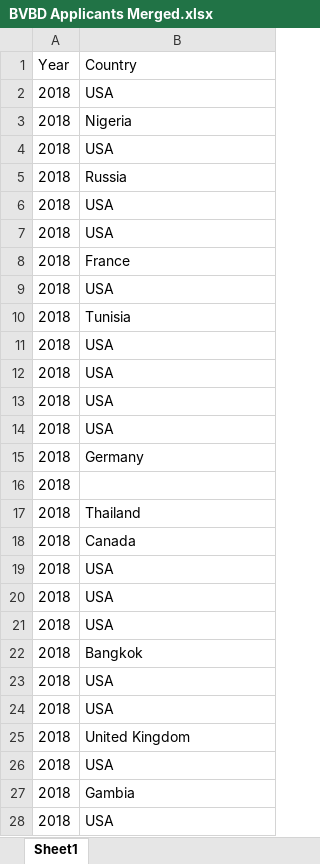
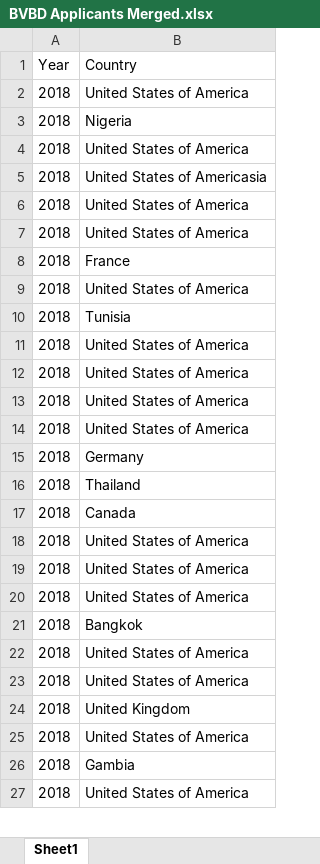
Before and after one commit to lripa/BCB520GitHub, an Excel workbook: posts/Final/BVBD Applicants Merged.xlsx, sheet Sheet1, drawn as a sheet; only a part is shown; values as stored, in another font and other column widths than the file's, no borders; removed rows and columns are numbered as before the commit, all else as after; the diff covers the shown part only; the diff names each change by its address in the sheet, - before the commit and + after, or states it on an @@ line.

```diff
--- a/posts/Final/BVBD Applicants Merged.xlsx (sheet Sheet1)
+++ b/posts/Final/BVBD Applicants Merged.xlsx (sheet Sheet1)
-B2 (Country): USA
+B2 (Country): United States of America
-B4 (Country): USA
+B4 (Country): United States of America
-B5 (Country): Russia
+B5 (Country): United States of Americasia
-B6:B7 (Country): USA
+B6:B7 (Country): United States of America
-B9 (Country): USA
+B9 (Country): United States of America
-B11:B14 (Country): USA
+B11:B14 (Country): United States of America
-row 16: 2018
-B18:B20 (Country): USA
+B18:B20 (Country): United States of America
-B22:B23 (Country): USA
+B22:B23 (Country): United States of America
-B25 (Country): USA
+B25 (Country): United States of America
-B27 (Country): USA
+B27 (Country): United States of America
```
Also changed, not shown: 3 added rows, 3 removed rows and 209 edited cells elsewhere in this sheet, 5 other files.
